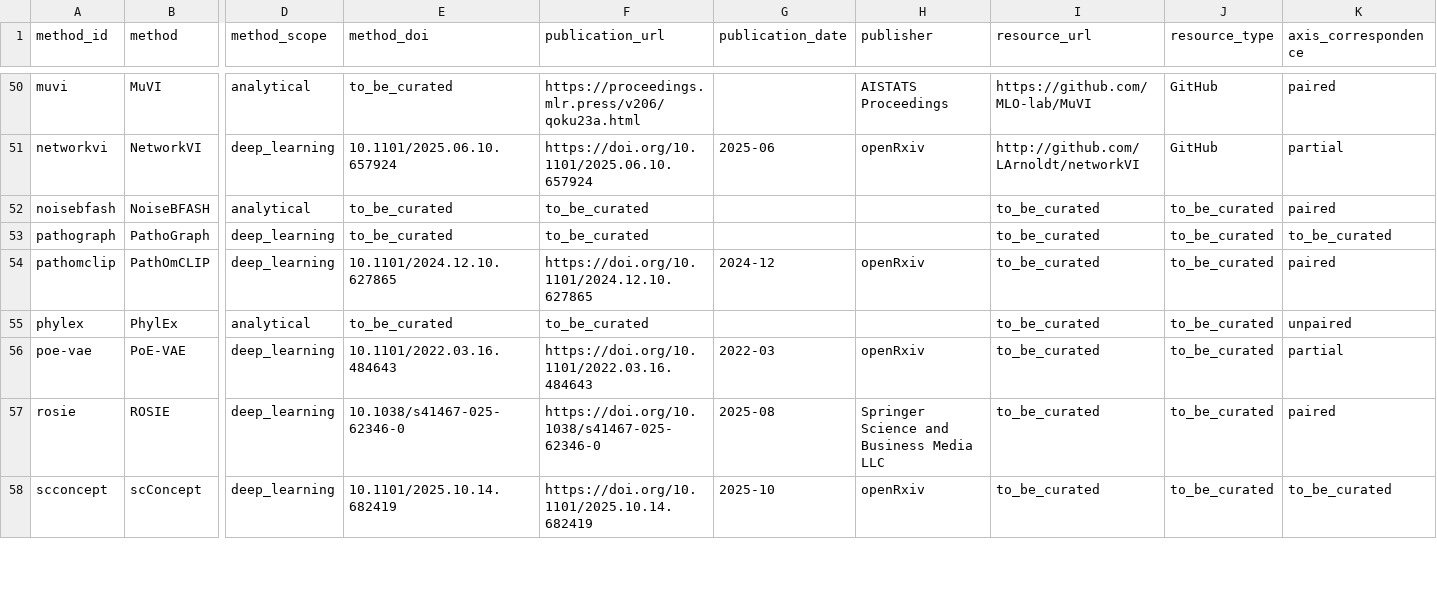
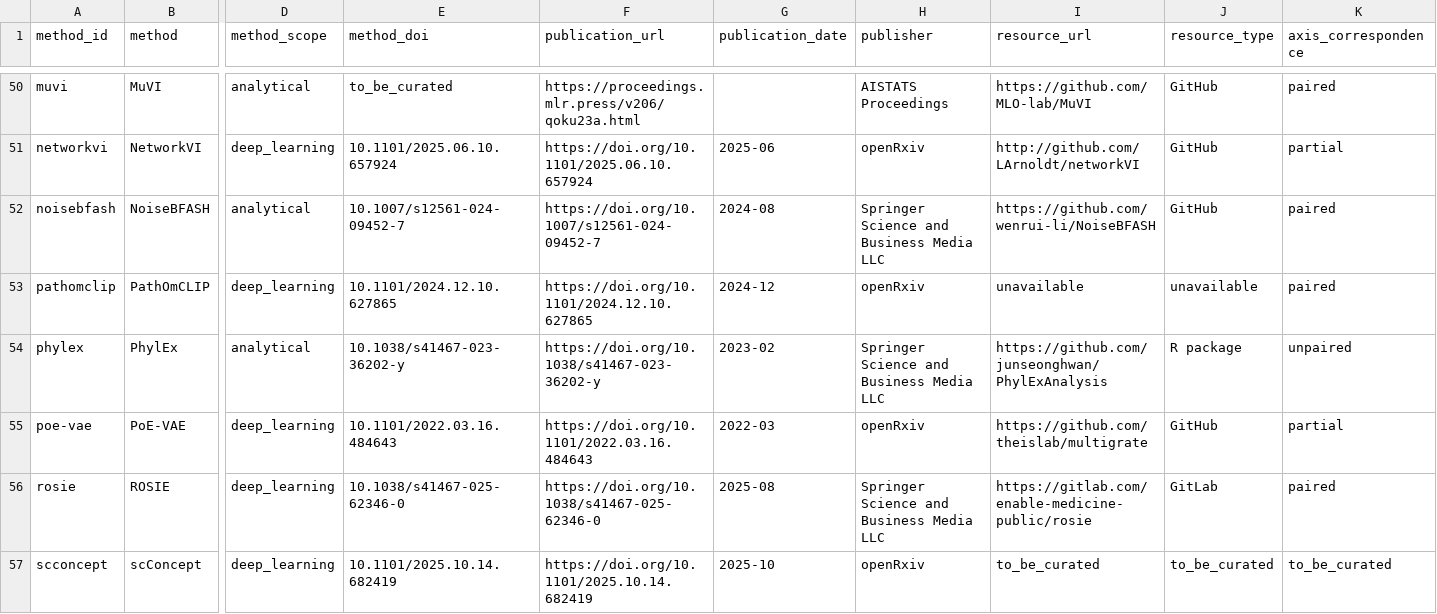
Before and after one commit to storaged/multimodal-integration-atlas, a CSV file: data/integration_methods_library.csv, drawn as a sheet; only a part is shown, gaps mark what is left out; removed rows and columns are numbered as before the commit, all else as after; rows hold the shown columns only; the diff covers the shown part only; the diff names each change by its address in the sheet, - before the commit and + after, or states it on an @@ line.

Commit message:
Update curated metadata links

```diff
--- a/data/integration_methods_library.csv
+++ b/data/integration_methods_library.csv
-E52 (method_doi): to_be_curated
+E52 (method_doi): 10.1007/s12561-024-09452-7
-F52 (publication_url): to_be_curated
+F52 (publication_url): https://doi.org/10.1007/s12561-024-09452-7
-G52 (publication_date): (empty)
+G52 (publication_date): 2024-08
-H52 (publisher): (empty)
+H52 (publisher): Springer Science and Business Media LLC
-I52 (resource_url): to_be_curated
+I52 (resource_url): https://github.com/wenrui-li/NoiseBFASH
-J52 (resource_type): to_be_curated
+J52 (resource_type): GitHub
-row 53: pathograph | PathoGraph | deep_learning | to_be_curated | to_be_curated |  |  | to_be_curated | to_be_curated | to_be_curated
-I53 (resource_url): to_be_curated
+I53 (resource_url): unavailable
-J53 (resource_type): to_be_curated
+J53 (resource_type): unavailable
-E54 (method_doi): to_be_curated
+E54 (method_doi): 10.1038/s41467-023-36202-y
-F54 (publication_url): to_be_curated
+F54 (publication_url): https://doi.org/10.1038/s41467-023-36202-y
-G54 (publication_date): (empty)
+G54 (publication_date): 2023-02
-H54 (publisher): (empty)
+H54 (publisher): Springer Science and Business Media LLC
-I54 (resource_url): to_be_curated
+I54 (resource_url): https://github.com/junseonghwan/PhylExAnalysis
-J54 (resource_type): to_be_curated
+J54 (resource_type): R package
-I55 (resource_url): to_be_curated
+I55 (resource_url): https://github.com/theislab/multigrate
-J55 (resource_type): to_be_curated
+J55 (resource_type): GitHub
-I56 (resource_url): to_be_curated
+I56 (resource_url): https://gitlab.com/enable-medicine-public/rosie
-J56 (resource_type): to_be_curated
+J56 (resource_type): GitLab
```
Also changed, not shown: 29 edited cells elsewhere in this file.
